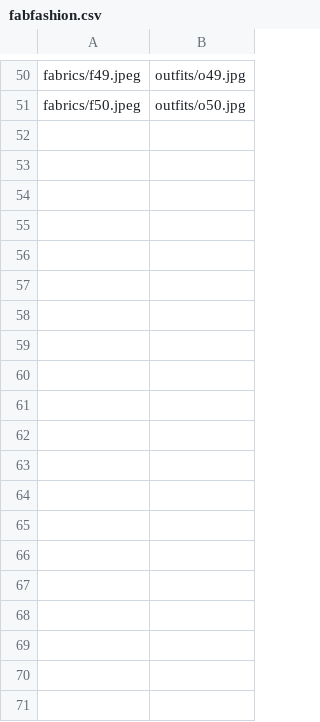
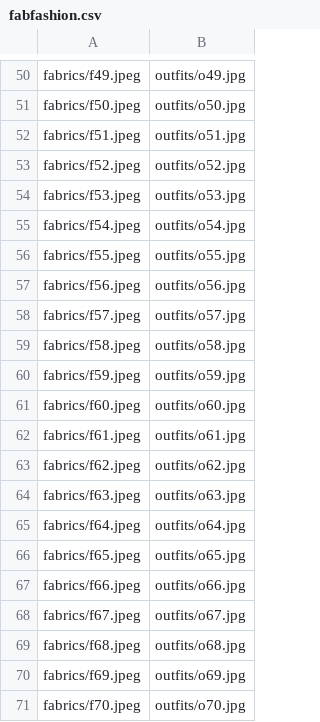
Before and after one commit to tiyajain2200/fabric-to-outfit-cgan, a CSV file: data/fabfashion.csv, drawn as a sheet; only a part is shown, gaps mark what is left out; the diff covers the shown part only; the diff names each change by its address in the sheet, - before the commit and + after, or states it on an @@ line.

Commit message:
update fabfashion.csv

```diff
--- a/data/fabfashion.csv
+++ b/data/fabfashion.csv
+row 52: fabrics/f51.jpeg | outfits/o51.jpg
+row 53: fabrics/f52.jpeg | outfits/o52.jpg
+row 54: fabrics/f53.jpeg | outfits/o53.jpg
+row 55: fabrics/f54.jpeg | outfits/o54.jpg
+row 56: fabrics/f55.jpeg | outfits/o55.jpg
+row 57: fabrics/f56.jpeg | outfits/o56.jpg
+row 58: fabrics/f57.jpeg | outfits/o57.jpg
+row 59: fabrics/f58.jpeg | outfits/o58.jpg
+row 60: fabrics/f59.jpeg | outfits/o59.jpg
+row 61: fabrics/f60.jpeg | outfits/o60.jpg
+row 62: fabrics/f61.jpeg | outfits/o61.jpg
+row 63: fabrics/f62.jpeg | outfits/o62.jpg
+row 64: fabrics/f63.jpeg | outfits/o63.jpg
+row 65: fabrics/f64.jpeg | outfits/o64.jpg
+row 66: fabrics/f65.jpeg | outfits/o65.jpg
+row 67: fabrics/f66.jpeg | outfits/o66.jpg
+row 68: fabrics/f67.jpeg | outfits/o67.jpg
+row 69: fabrics/f68.jpeg | outfits/o68.jpg
+row 70: fabrics/f69.jpeg | outfits/o69.jpg
+row 71: fabrics/f70.jpeg | outfits/o70.jpg
```
Also changed, not shown: 10 added rows elsewhere in this file.
